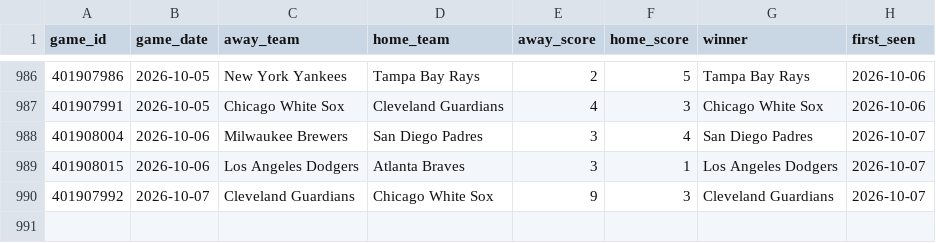
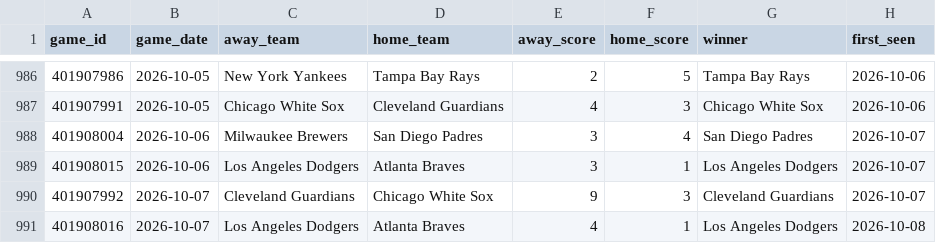
Before and after one commit to mfradkin2/sports-predictions, a CSV file: history/mlb_games.csv, drawn as a sheet; only a part is shown, gaps mark what is left out.

```diff
--- a/history/mlb_games.csv
+++ b/history/mlb_games.csv
@@ -990 +990,2 @@ game_id,game_date,away_team,home_team,away_score,home_score,winner,first_seen
 401907992,2026-10-07,Cleveland Guardians,Chicago White Sox,9,3,Cleveland Guardians,2026-10-07
+401908016,2026-10-07,Los Angeles Dodgers,Atlanta Braves,4,1,Los Angeles Dodgers,2026-10-08
```
Also changed, not shown: history/mlb_ledger.csv, history/nba_ledger.csv, 34 other files.
